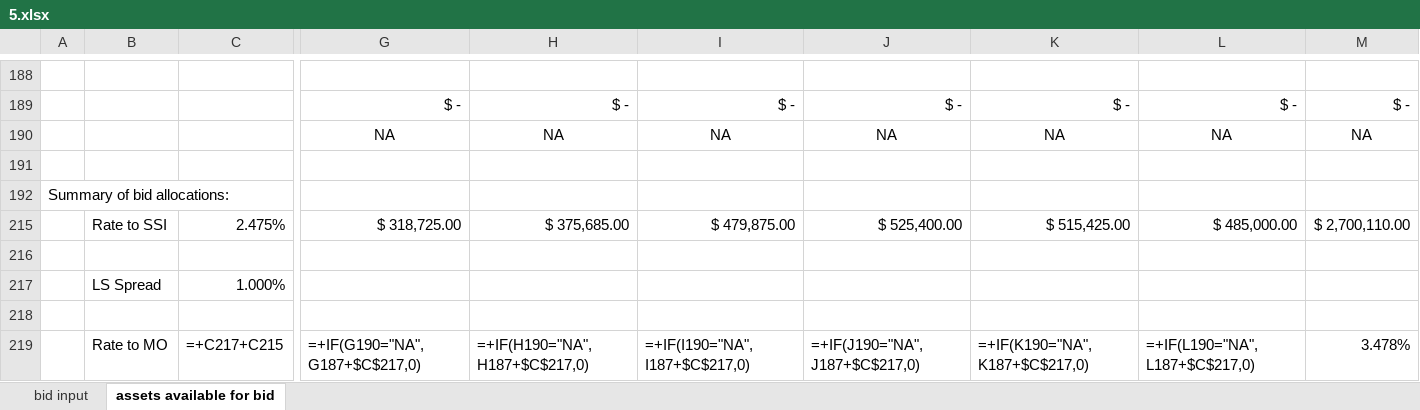
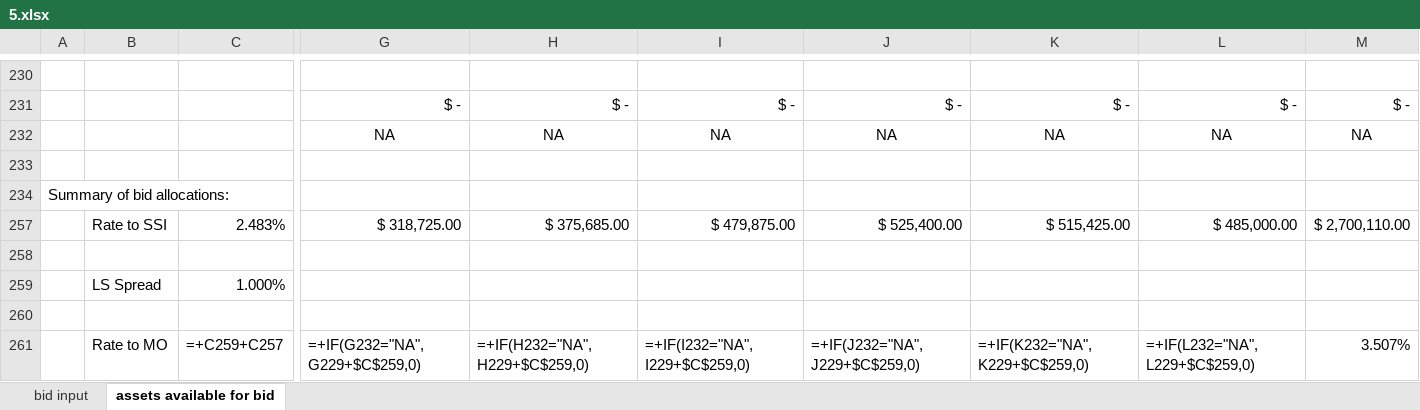
Before and after one commit to juanfe/xxjhgoiwueryo, an Excel workbook: doc/InOutEngine/5.xlsx, sheet assets available for bid, drawn as a sheet; only a part is shown, gaps mark what is left out; values as stored, in another font and other column widths than the file's, no borders; formulas without a stored value are shown as written; removed rows and columns are numbered as before the commit, all else as after; rows hold the shown columns only; the diff covers the shown part only; the diff names each change by its address in the sheet, - before the commit and + after, or states it on an @@ line.

Commit message:
Fix rates in 1 and 5 [ref #4]

```diff
--- a/doc/InOutEngine/5.xlsx (sheet assets available for bid)
+++ b/doc/InOutEngine/5.xlsx (sheet assets available for bid)
-C257: 2.475%
+C257: 2.483%
-row 219:  | Rate to MO | =+C217+C215 | =+IF(G190="NA",G187+$C$217,0) | =+IF(H190="NA",H187+$C$217,0) | =+IF(I190="NA",I187+$C$217,0) | =+IF(J190="NA",J187+$C$217,0) | =+IF(K190="NA",K187+$C$217,0) | =+IF(L190="NA",L187+$C$217,0) | 3.478%
+row 261:  | Rate to MO | =+C259+C257 | =+IF(G232="NA",G229+$C$259,0) | =+IF(H232="NA",H229+$C$259,0) | =+IF(I232="NA",I229+$C$259,0) | =+IF(J232="NA",J229+$C$259,0) | =+IF(K232="NA",K229+$C$259,0) | =+IF(L232="NA",L229+$C$259,0) | 3.507%
```
Also changed, not shown: 9 added rows, 9 removed rows and 19 edited cells elsewhere in this sheet, formulas that keep their value, hidden cells, doc/InOutEngine/1_with_out_exceptions.xlsx, 1 other file.
